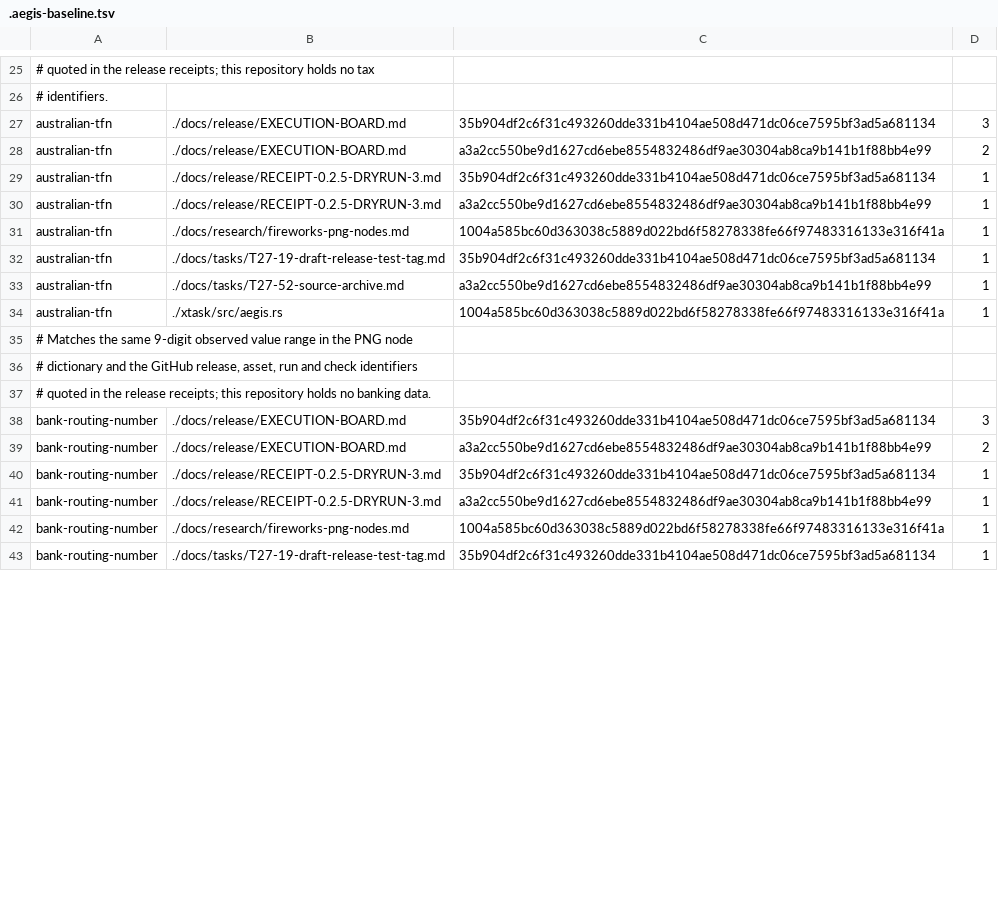
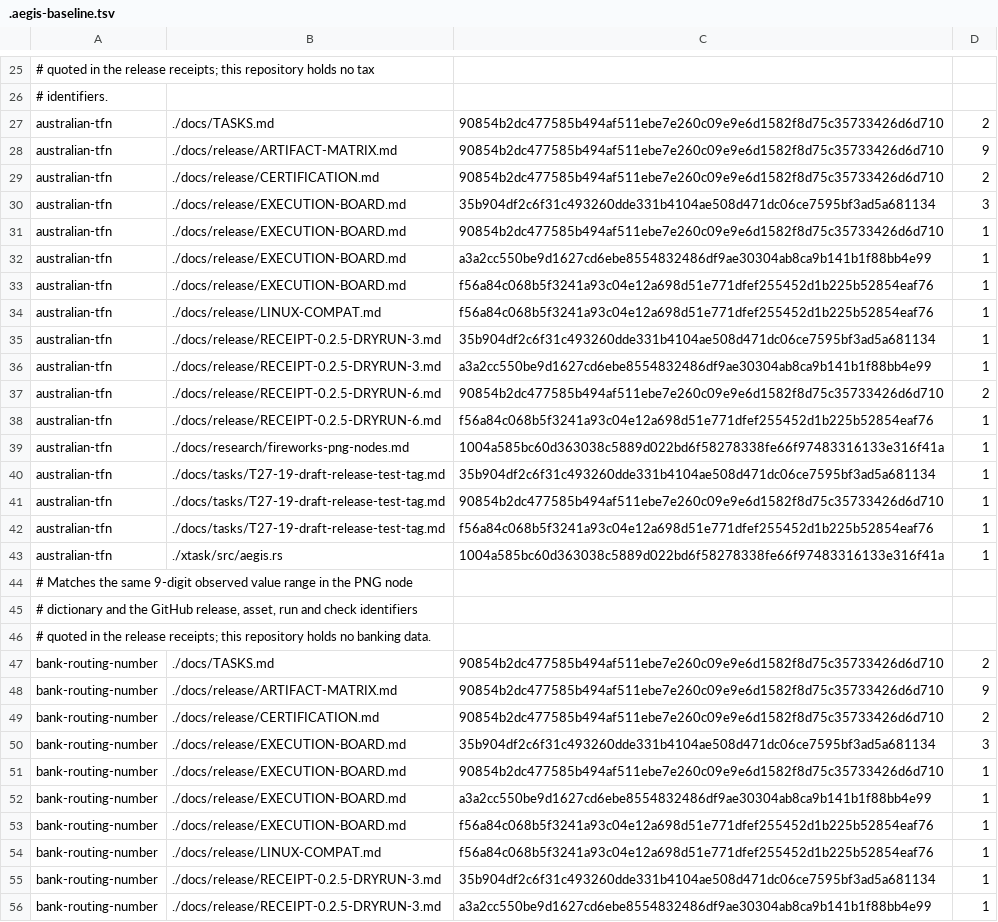
Before and after one commit to aliasfoxkde/FireCraft, a TSV file: .aegis-baseline.tsv, drawn as a sheet; only a part is shown, gaps mark what is left out; the shorter side is filled out with more unchanged rows; the diff covers the shown part only.

```diff
--- a/.aegis-baseline.tsv
+++ b/.aegis-baseline.tsv
@@ -26,9 +26,18 @@
 # identifiers.
+australian-tfn	./docs/TASKS.md	90854b2dc477585b494af511ebe7e260c09e9e6d1582f8d75c35733426d6d710	2
+australian-tfn	./docs/release/ARTIFACT-MATRIX.md	90854b2dc477585b494af511ebe7e260c09e9e6d1582f8d75c35733426d6d710	9
+australian-tfn	./docs/release/CERTIFICATION.md	90854b2dc477585b494af511ebe7e260c09e9e6d1582f8d75c35733426d6d710	2
 australian-tfn	./docs/release/EXECUTION-BOARD.md	35b904df2c6f31c493260dde331b4104ae508d471dc06ce7595bf3ad5a681134	3
-australian-tfn	./docs/release/EXECUTION-BOARD.md	a3a2cc550be9d1627cd6ebe8554832486df9ae30304ab8ca9b141b1f88bb4e99	2
+australian-tfn	./docs/release/EXECUTION-BOARD.md	90854b2dc477585b494af511ebe7e260c09e9e6d1582f8d75c35733426d6d710	1
+australian-tfn	./docs/release/EXECUTION-BOARD.md	a3a2cc550be9d1627cd6ebe8554832486df9ae30304ab8ca9b141b1f88bb4e99	1
+australian-tfn	./docs/release/EXECUTION-BOARD.md	f56a84c068b5f3241a93c04e12a698d51e771dfef255452d1b225b52854eaf76	1
+australian-tfn	./docs/release/LINUX-COMPAT.md	f56a84c068b5f3241a93c04e12a698d51e771dfef255452d1b225b52854eaf76	1
 australian-tfn	./docs/release/RECEIPT-0.2.5-DRYRUN-3.md	35b904df2c6f31c493260dde331b4104ae508d471dc06ce7595bf3ad5a681134	1
 australian-tfn	./docs/release/RECEIPT-0.2.5-DRYRUN-3.md	a3a2cc550be9d1627cd6ebe8554832486df9ae30304ab8ca9b141b1f88bb4e99	1
+australian-tfn	./docs/release/RECEIPT-0.2.5-DRYRUN-6.md	90854b2dc477585b494af511ebe7e260c09e9e6d1582f8d75c35733426d6d710	2
+australian-tfn	./docs/release/RECEIPT-0.2.5-DRYRUN-6.md	f56a84c068b5f3241a93c04e12a698d51e771dfef255452d1b225b52854eaf76	1
 australian-tfn	./docs/research/fireworks-png-nodes.md	1004a585bc60d363038c5889d022bd6f58278338fe66f97483316133e316f41a	1
 australian-tfn	./docs/tasks/T27-19-draft-release-test-tag.md	35b904df2c6f31c493260dde331b4104ae508d471dc06ce7595bf3ad5a681134	1
-australian-tfn	./docs/tasks/T27-52-source-archive.md	a3a2cc550be9d1627cd6ebe8554832486df9ae30304ab8ca9b141b1f88bb4e99	1
+australian-tfn	./docs/tasks/T27-19-draft-release-test-tag.md	90854b2dc477585b494af511ebe7e260c09e9e6d1582f8d75c35733426d6d710	1
+australian-tfn	./docs/tasks/T27-19-draft-release-test-tag.md	f56a84c068b5f3241a93c04e12a698d51e771dfef255452d1b225b52854eaf76	1
 australian-tfn	./xtask/src/aegis.rs	1004a585bc60d363038c5889d022bd6f58278338fe66f97483316133e316f41a	1
@@ -37,4 +46,10 @@ australian-tfn	./xtask/src/aegis.rs	1004a585bc60d363038c5889d022bd6f58278338fe66
 # quoted in the release receipts; this repository holds no banking data.
+bank-routing-number	./docs/TASKS.md	90854b2dc477585b494af511ebe7e260c09e9e6d1582f8d75c35733426d6d710	2
+bank-routing-number	./docs/release/ARTIFACT-MATRIX.md	90854b2dc477585b494af511ebe7e260c09e9e6d1582f8d75c35733426d6d710	9
+bank-routing-number	./docs/release/CERTIFICATION.md	90854b2dc477585b494af511ebe7e260c09e9e6d1582f8d75c35733426d6d710	2
 bank-routing-number	./docs/release/EXECUTION-BOARD.md	35b904df2c6f31c493260dde331b4104ae508d471dc06ce7595bf3ad5a681134	3
-bank-routing-number	./docs/release/EXECUTION-BOARD.md	a3a2cc550be9d1627cd6ebe8554832486df9ae30304ab8ca9b141b1f88bb4e99	2
+bank-routing-number	./docs/release/EXECUTION-BOARD.md	90854b2dc477585b494af511ebe7e260c09e9e6d1582f8d75c35733426d6d710	1
+bank-routing-number	./docs/release/EXECUTION-BOARD.md	a3a2cc550be9d1627cd6ebe8554832486df9ae30304ab8ca9b141b1f88bb4e99	1
+bank-routing-number	./docs/release/EXECUTION-BOARD.md	f56a84c068b5f3241a93c04e12a698d51e771dfef255452d1b225b52854eaf76	1
+bank-routing-number	./docs/release/LINUX-COMPAT.md	f56a84c068b5f3241a93c04e12a698d51e771dfef255452d1b225b52854eaf76	1
 bank-routing-number	./docs/release/RECEIPT-0.2.5-DRYRUN-3.md	35b904df2c6f31c493260dde331b4104ae508d471dc06ce7595bf3ad5a681134	1
```
Also changed, not shown: 12 added rows and 5 edited cells elsewhere in this file.
